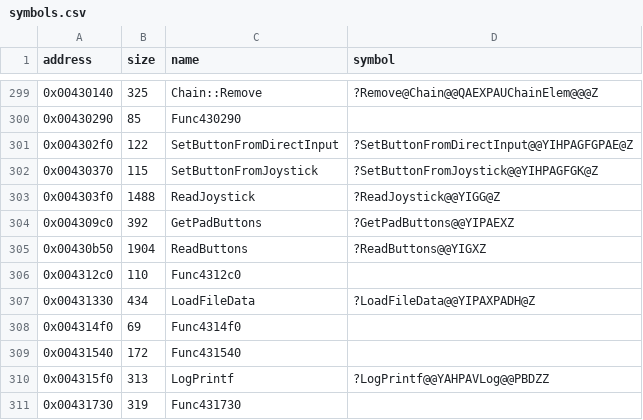
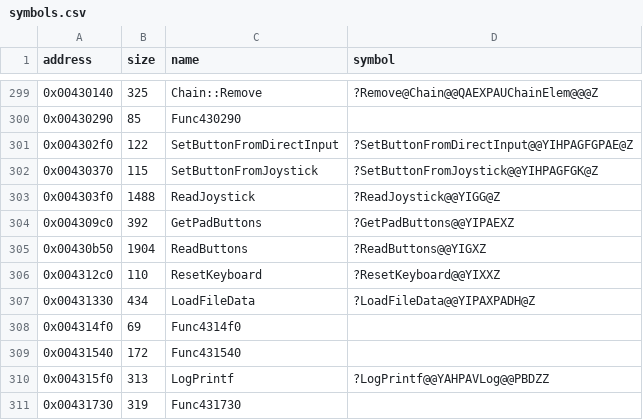
Before and after one commit to Cirno-Labs/th07, a CSV file: config/symbols.csv, drawn as a sheet; only a part is shown, gaps mark what is left out.

Commit message:
Decompile ResetKeyboard (0x4312c0)
Ported from th06 unchanged.

```diff
--- a/config/symbols.csv
+++ b/config/symbols.csv
@@ -305,3 +305,3 @@ address,size,name,symbol
 0x00430b50,1904,ReadButtons,?ReadButtons@@YIGXZ
-0x004312c0,110,Func4312c0,
+0x004312c0,110,ResetKeyboard,?ResetKeyboard@@YIXXZ
 0x00431330,434,LoadFileData,?LoadFileData@@YIPAXPADH@Z
```
Also changed, not shown: 3 other files.
